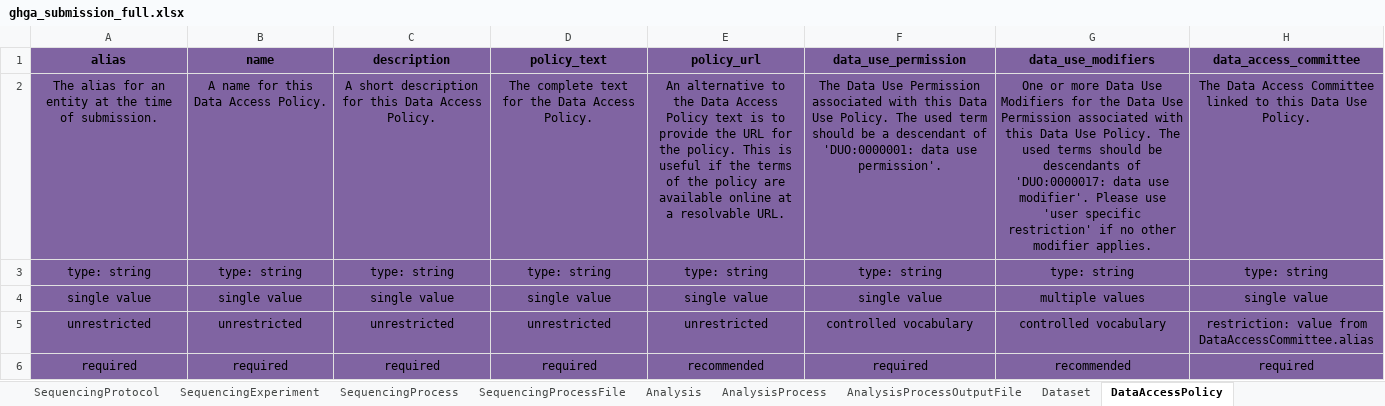
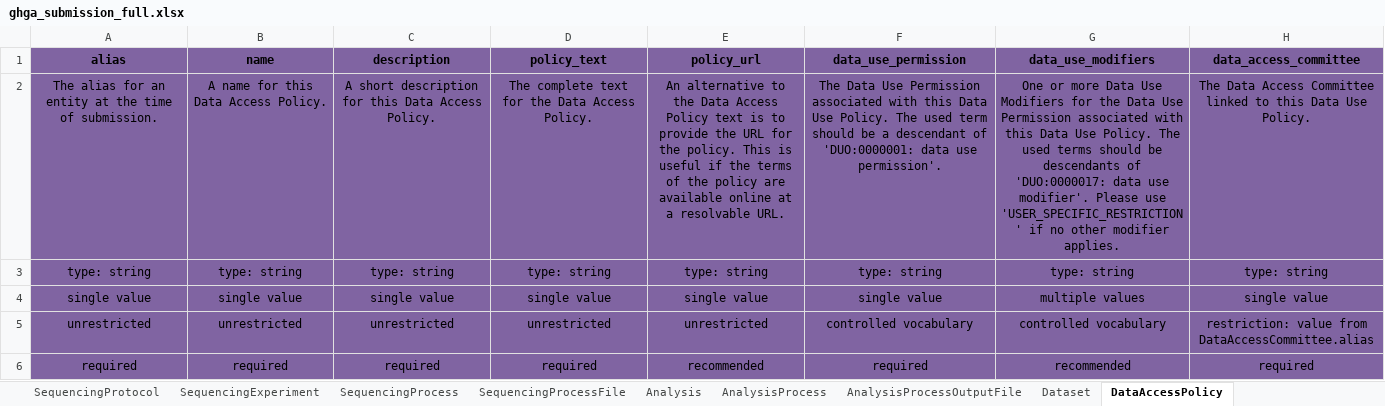
Before and after one commit to ghga-de/ghga-metadata-schema, an Excel workbook: spreadsheets/ghga_submission_full.xlsx, sheet DataAccessPolicy, drawn as a sheet; values as stored, in another font and other column widths than the file's, no borders; the diff names each change by its address in the sheet, - before the commit and + after, or states it on an @@ line.

```diff
--- a/spreadsheets/ghga_submission_full.xlsx (sheet DataAccessPolicy)
+++ b/spreadsheets/ghga_submission_full.xlsx (sheet DataAccessPolicy)
-G2 (data_use_modifiers): …Please use 'user specific restriction' if no…
+G2 (data_use_modifiers): …Please use 'USER_SPECIFIC_RESTRICTION' if no…
```
Also changed, not shown: spreadsheets/ghga_submission_individual.xlsx, spreadsheets/ghga_submission_minimal.xlsx, 12 other files.
